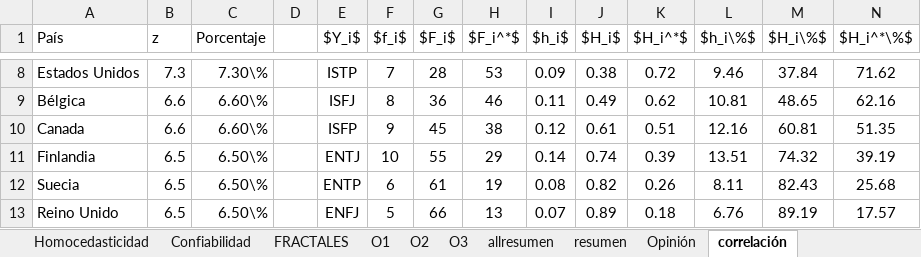
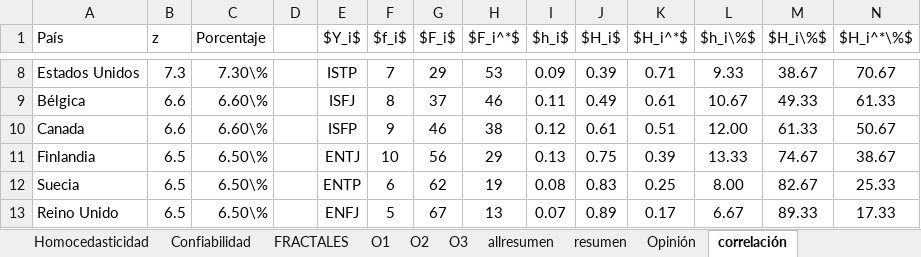
Before and after one commit to fissart/estadistica, an Excel workbook: levene.xlsx, sheet correlación, drawn as a sheet; only a part is shown, gaps mark what is left out; values as stored, in another font and other column widths than the file's, no borders; the diff covers the shown part only; the diff names each change by its address in the sheet, - before the commit and + after, or states it on an @@ line.

```diff
--- a/levene.xlsx (sheet correlación)
+++ b/levene.xlsx (sheet correlación)
-G8 ($F_i$): 28
+G8 ($F_i$): 29
-J8 ($H_i$): 0.38
+J8 ($H_i$): 0.39
-K8 ($H_i^*$): 0.72
+K8 ($H_i^*$): 0.71
-L8 ($h_i\%$): 9.46
+L8 ($h_i\%$): 9.33
-M8 ($H_i\%$): 37.84
+M8 ($H_i\%$): 38.67
-N8 ($H_i^*\%$): 71.62
+N8 ($H_i^*\%$): 70.67
-G9 ($F_i$): 36
+G9 ($F_i$): 37
-K9 ($H_i^*$): 0.62
+K9 ($H_i^*$): 0.61
-L9 ($h_i\%$): 10.81
+L9 ($h_i\%$): 10.67
-M9 ($H_i\%$): 48.65
+M9 ($H_i\%$): 49.33
-N9 ($H_i^*\%$): 62.16
+N9 ($H_i^*\%$): 61.33
-G10 ($F_i$): 45
+G10 ($F_i$): 46
-L10 ($h_i\%$): 12.16
+L10 ($h_i\%$): 12.00
-M10 ($H_i\%$): 60.81
+M10 ($H_i\%$): 61.33
-N10 ($H_i^*\%$): 51.35
+N10 ($H_i^*\%$): 50.67
-G11 ($F_i$): 55
+G11 ($F_i$): 56
-I11 ($h_i$): 0.14
+I11 ($h_i$): 0.13
-J11 ($H_i$): 0.74
+J11 ($H_i$): 0.75
-L11 ($h_i\%$): 13.51
+L11 ($h_i\%$): 13.33
-M11 ($H_i\%$): 74.32
+M11 ($H_i\%$): 74.67
-N11 ($H_i^*\%$): 39.19
+N11 ($H_i^*\%$): 38.67
-G12 ($F_i$): 61
+G12 ($F_i$): 62
-J12 ($H_i$): 0.82
+J12 ($H_i$): 0.83
-K12 ($H_i^*$): 0.26
+K12 ($H_i^*$): 0.25
-L12 ($h_i\%$): 8.11
+L12 ($h_i\%$): 8.00
-M12 ($H_i\%$): 82.43
+M12 ($H_i\%$): 82.67
-N12 ($H_i^*\%$): 25.68
+N12 ($H_i^*\%$): 25.33
-G13 ($F_i$): 66
+G13 ($F_i$): 67
-K13 ($H_i^*$): 0.18
+K13 ($H_i^*$): 0.17
-L13 ($h_i\%$): 6.76
+L13 ($h_i\%$): 6.67
-M13 ($H_i\%$): 89.19
+M13 ($H_i\%$): 89.33
-N13 ($H_i^*\%$): 17.57
+N13 ($H_i^*\%$): 17.33
```
Also changed, not shown: 14 added rows and 97 edited cells elsewhere in this sheet, sheet O2, sheet O3, sheet O1, sheet resumen, sheet allresumen, sheet Confiabilidad, 4 more sheets, formulas that keep their value, 36 other files.
